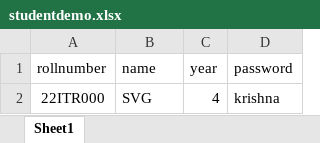
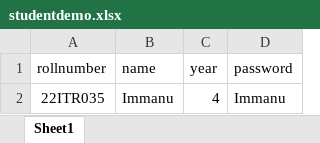
Before and after one commit to Immanuvel1207/CPF, an Excel workbook: studentdemo.xlsx, sheet Sheet1, drawn as a sheet; values as stored, in another font and other column widths than the file's, no borders; removed rows and columns are numbered as before the commit, all else as after; the diff names each change by its address in the sheet, - before the commit and + after, or states it on an @@ line.

```diff
--- a/studentdemo.xlsx (sheet Sheet1)
+++ b/studentdemo.xlsx (sheet Sheet1)
-row 2: 22ITR000 | SVG | 4 | krishna
+row 2: 22ITR035 | Immanu | 4 | Immanu
```
Also changed, not shown: 3 other files.
